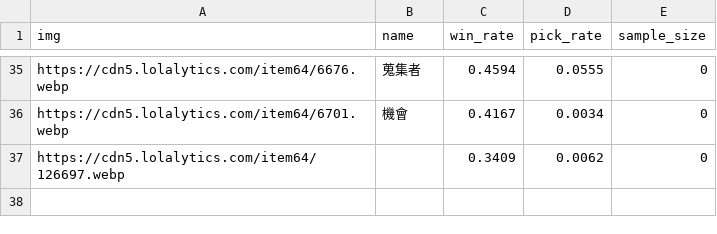
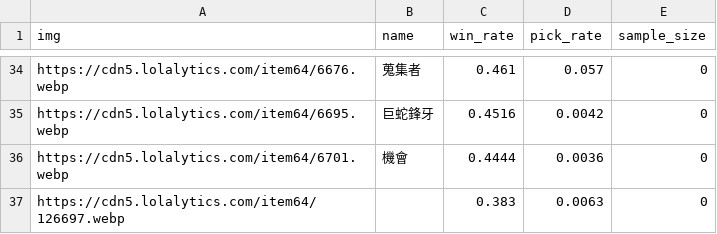
Before and after one commit to CydemExsit/lol-build-assistant, a CSV file: data/raw/vayne_aram_d2_plus_7d_winning.csv, drawn as a sheet; only a part is shown, gaps mark what is left out; addresses are those after the commit; the diff covers the shown part only; the diff names each change by its address in the sheet, - before the commit and + after, or states it on an @@ line.

```diff
--- a/data/raw/vayne_aram_d2_plus_7d_winning.csv
+++ b/data/raw/vayne_aram_d2_plus_7d_winning.csv
-C34 (win_rate): 0.4594
+C34 (win_rate): 0.461
-D34 (pick_rate): 0.0555
+D34 (pick_rate): 0.057
+row 35: https://cdn5.lolalytics.com/item64/6695.webp | 巨蛇鋒牙 | 0.4516 | 0.0042 | 0
-C36 (win_rate): 0.4167
+C36 (win_rate): 0.4444
-D36 (pick_rate): 0.0034
+D36 (pick_rate): 0.0036
-C37 (win_rate): 0.3409
+C37 (win_rate): 0.383
-D37 (pick_rate): 0.0062
+D37 (pick_rate): 0.0063
```
Also changed, not shown: 12 added rows, 13 removed rows and 38 edited cells elsewhere in this file, 8 other files.
